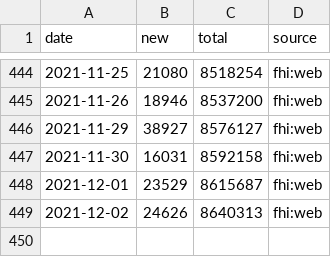
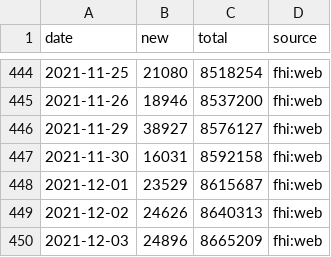
Before and after one commit to frefrik/covid19norge-data, a CSV file: data/tested.csv, drawn as a sheet; only a part is shown, gaps mark what is left out; the diff names each change by its address in the sheet, - before the commit and + after, or states it on an @@ line.

```diff
--- a/data/tested.csv
+++ b/data/tested.csv
+row 450: 2021-12-03 | 24896 | 8665209 | fhi:web
```
Also changed, not shown: 2 other files.
